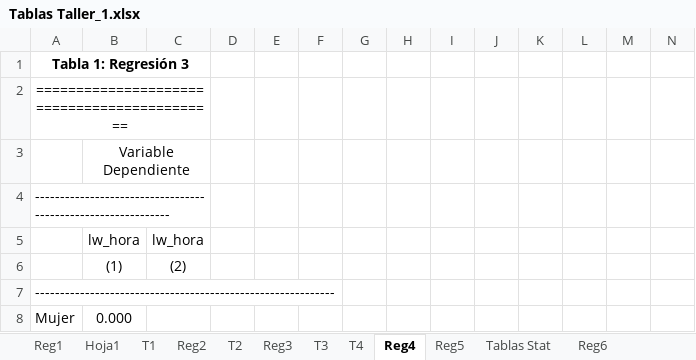
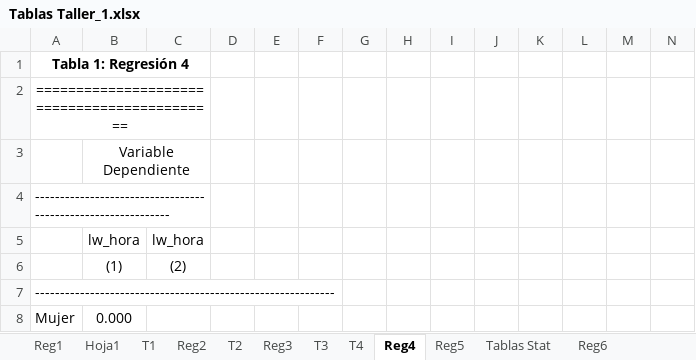
Before and after one commit to chernan77/Taller_1, an Excel workbook: Tablas Taller_1.xlsx, sheet Reg4, drawn as a sheet; only a part is shown; values as stored, in another font and other column widths than the file's, no borders; the diff names each change by its address in the sheet, - before the commit and + after, or states it on an @@ line.

```diff
--- a/Tablas Taller_1.xlsx (sheet Reg4)
+++ b/Tablas Taller_1.xlsx (sheet Reg4)
-A1: Tabla 1: Regresión 3
+A1: Tabla 1: Regresión 4
```
Also changed, not shown: sheet Reg3, sheet Reg_Comparativa, Mod3_stargazer.xlsx, T3_Se.xlsx, 5 other files.
